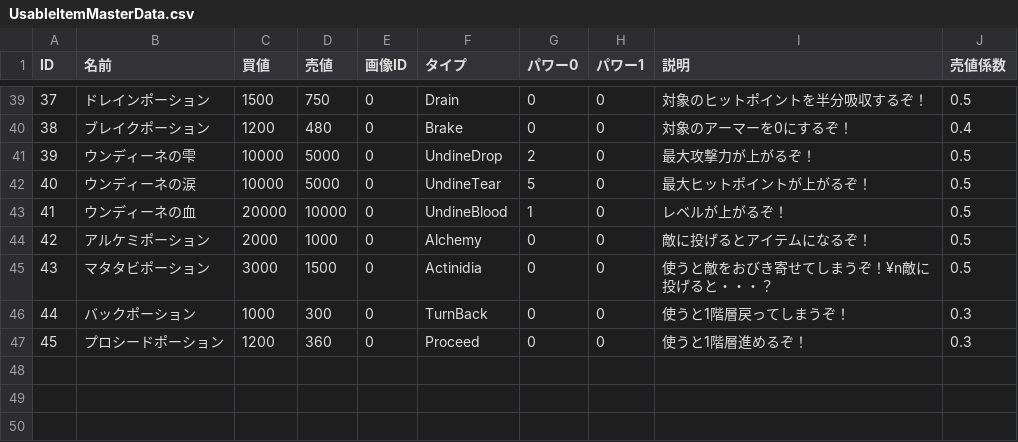
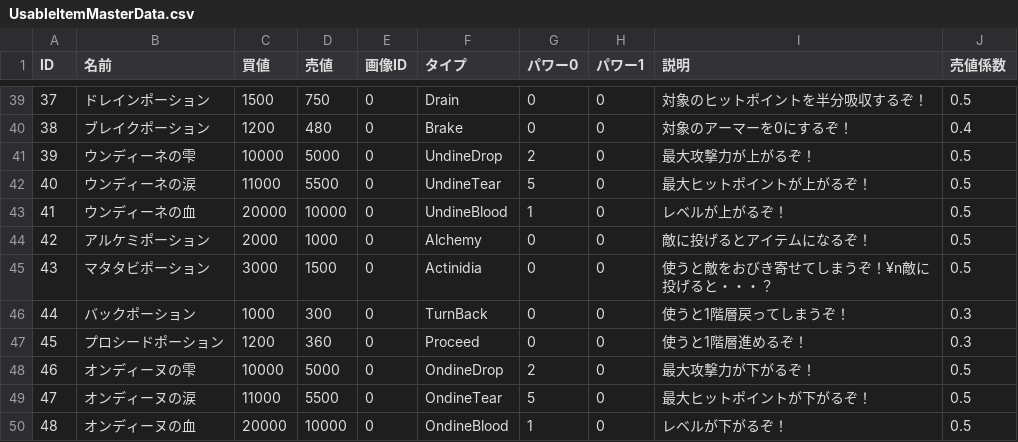
Before and after one commit to gif-hara/MineS, a CSV file: Assets/DataSources/Csv/UsableItemMasterData.csv, drawn as a sheet; only a part is shown, gaps mark what is left out.

```diff
--- a/Assets/DataSources/Csv/UsableItemMasterData.csv
+++ b/Assets/DataSources/Csv/UsableItemMasterData.csv
@@ -41,3 +41,3 @@ ID,名前,買値,売値,画像ID,タイプ,パワー0,パワー1,説明,売値
 39,ウンディーネの雫,10000,5000,0,UndineDrop,2,0,最大攻撃力が上がるぞ！,0.5
-40,ウンディーネの涙,10000,5000,0,UndineTear,5,0,最大ヒットポイントが上がるぞ！,0.5
+40,ウンディーネの涙,11000,5500,0,UndineTear,5,0,最大ヒットポイントが上がるぞ！,0.5
 41,ウンディーネの血,20000,10000,0,UndineBlood,1,0,レベルが上がるぞ！,0.5
@@ -47 +47,4 @@ ID,名前,買値,売値,画像ID,タイプ,パワー0,パワー1,説明,売値
 45,プロシードポーション,1200,360,0,Proceed,0,0,使うと1階層進めるぞ！,0.3
+46,オンディーヌの雫,10000,5000,0,OndineDrop,2,0,最大攻撃力が下がるぞ！,0.5
+47,オンディーヌの涙,11000,5500,0,OndineTear,5,0,最大ヒットポイントが下がるぞ！,0.5
+48,オンディーヌの血,20000,10000,0,OndineBlood,1,0,レベルが下がるぞ！,0.5
```
Also changed, not shown: 12 other files.
